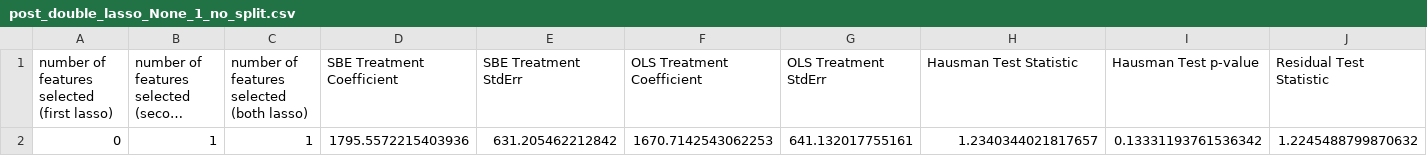
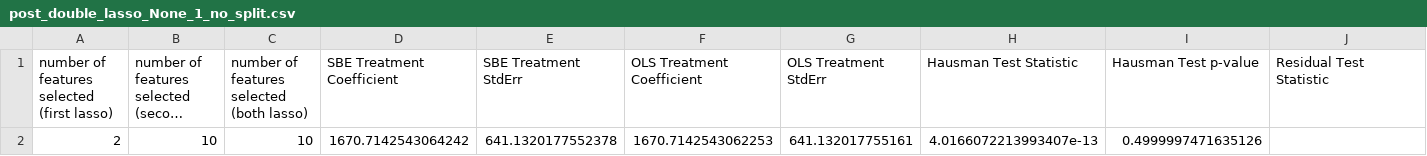
Before and after one commit to anjalisarawgi/fragility_of_sparsity_review, a CSV file: results/lalonde/original/full/post_double_lasso_None_1_no_split.csv, drawn as a sheet; only a part is shown; long unchanged cells end in …; removed rows and columns are numbered as before the commit, all else as after; rows hold the shown columns only; the diff names each change by its address in the sheet, - before the commit and + after, or states it on an @@ line.

```diff
--- a/results/lalonde/original/full/post_double_lasso_None_1_no_split.csv
+++ b/results/lalonde/original/full/post_double_lasso_None_1_no_split.csv
-row 2: 0 | 1 | 1 | 1795.5572215403936 | 631.205462212842 | 1670.7142543062253 | 641.132017755161 | 1.2340344021817657 | 0.13331193761536342 | 1.2245488799870632
+row 2: 2 | 10 | 10 | 1670.7142543064242 | 641.1320177552378 | 1670.7142543062253 | 641.132017755161 | 4.0166072213993407e-13 | 0.4999997471635126
```
Also changed, not shown: results/lalonde/original/full/post_double_lasso_None_2_no_split.csv, 12 other files.
